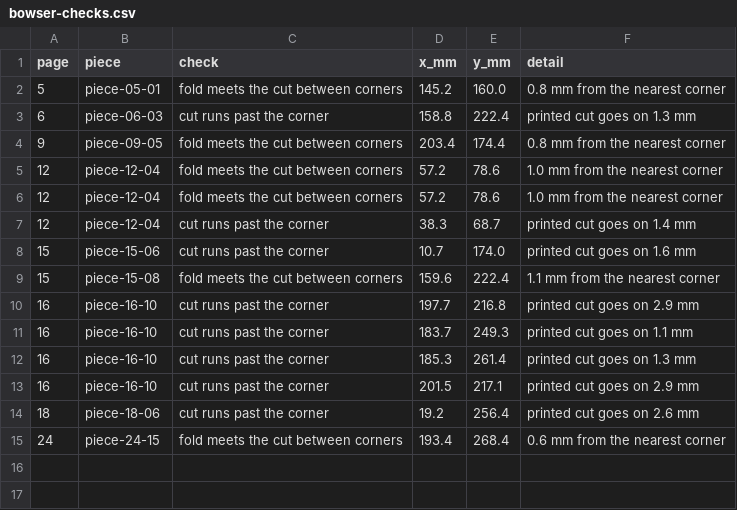
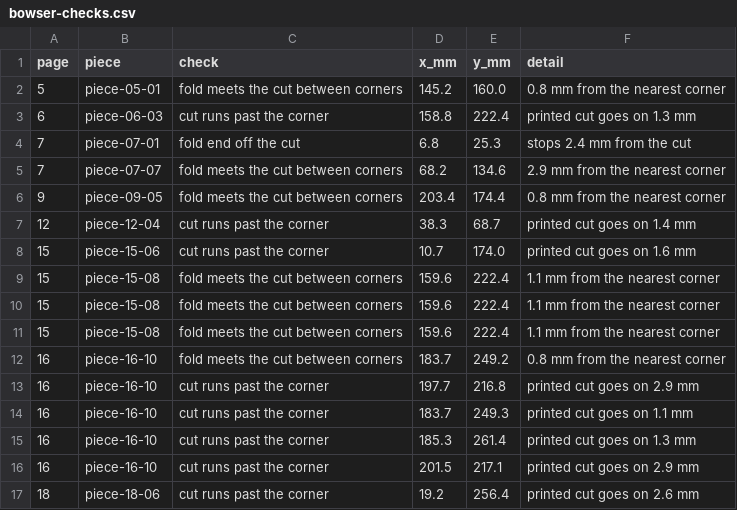
Before and after one commit to tungufoss/cricut-pdf-to-svg, a CSV file: data/bowser/bowser-checks.csv, drawn as a sheet; removed rows and columns are numbered as before the commit, all else as after; the diff names each change by its address in the sheet, - before the commit and + after, or states it on an @@ line.

```diff
--- a/data/bowser/bowser-checks.csv
+++ b/data/bowser/bowser-checks.csv
+row 4: 7 | piece-07-01 | fold end off the cut | 6.8 | 25.3 | stops 2.4 mm from the cut
+row 5: 7 | piece-07-07 | fold meets the cut between corners | 68.2 | 134.6 | 2.9 mm from the nearest corner
-row 5: 12 | piece-12-04 | fold meets the cut between corners | 57.2 | 78.6 | 1.0 mm from the nearest corner
-row 6: 12 | piece-12-04 | fold meets the cut between corners | 57.2 | 78.6 | 1.0 mm from the nearest corner
+row 10: 15 | piece-15-08 | fold meets the cut between corners | 159.6 | 222.4 | 1.1 mm from the nearest corner
+row 11: 15 | piece-15-08 | fold meets the cut between corners | 159.6 | 222.4 | 1.1 mm from the nearest corner
+row 12: 16 | piece-16-10 | fold meets the cut between corners | 183.7 | 249.2 | 0.8 mm from the nearest corner
-row 15: 24 | piece-24-15 | fold meets the cut between corners | 193.4 | 268.4 | 0.6 mm from the nearest corner
```
Also changed, not shown: data/bowser/bowser-corrections.csv, data/bowser/bowser-edges.csv, 7 other files.
